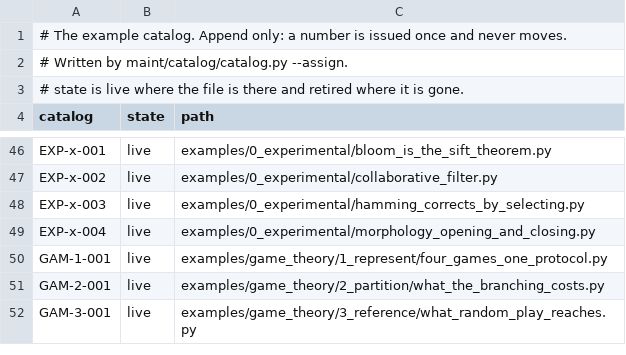
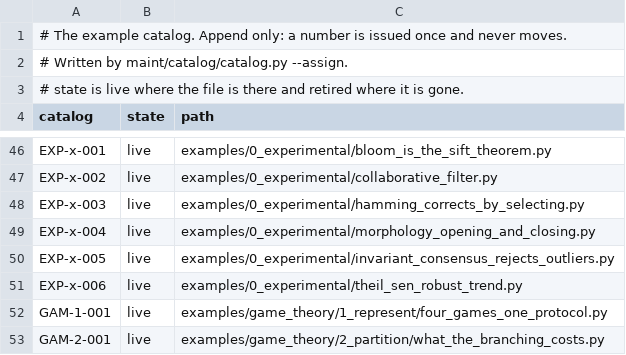
Before and after one commit to dstroy0/anchor_sift, a TSV file: maint/catalog/catalog.tsv, drawn as a sheet; only a part is shown, gaps mark what is left out; the shorter side is filled out with more unchanged rows.

Commit message:
examples experimental feature

```diff
--- a/maint/catalog/catalog.tsv
+++ b/maint/catalog/catalog.tsv
@@ -49,2 +49,4 @@ EXP-x-003	live	examples/0_experimental/hamming_corrects_by_selecting.py
 EXP-x-004	live	examples/0_experimental/morphology_opening_and_closing.py
+EXP-x-005	live	examples/0_experimental/invariant_consensus_rejects_outliers.py
+EXP-x-006	live	examples/0_experimental/theil_sen_robust_trend.py
 GAM-1-001	live	examples/game_theory/1_represent/four_games_one_protocol.py
```
Also changed, not shown: 3 other files.
